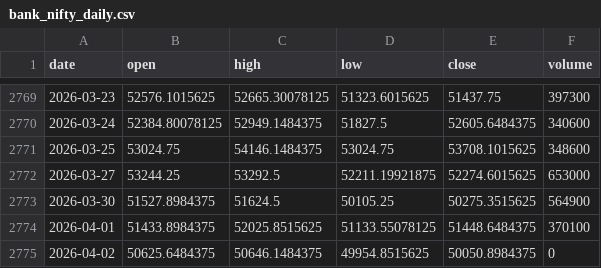
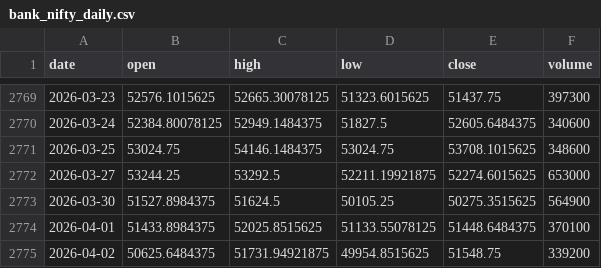
Before and after one commit to pravindev666/David-V666, a CSV file: data/bank_nifty_daily.csv, drawn as a sheet; only a part is shown, gaps mark what is left out.

```diff
--- a/data/bank_nifty_daily.csv
+++ b/data/bank_nifty_daily.csv
@@ -2774,2 +2774,2 @@ date,open,high,low,close,volume
 2026-04-01,51433.8984375,52025.8515625,51133.55078125,51448.6484375,370100
-2026-04-02,50625.6484375,50646.1484375,49954.8515625,50050.8984375,0
+2026-04-02,50625.6484375,51731.94921875,49954.8515625,51548.75,339200
```
Also changed, not shown: data/fii_dii_daily.csv, data/nifty_daily.csv, 5 other files.
